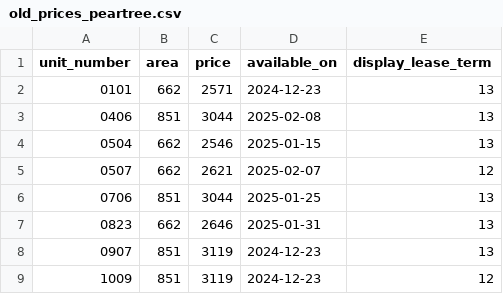
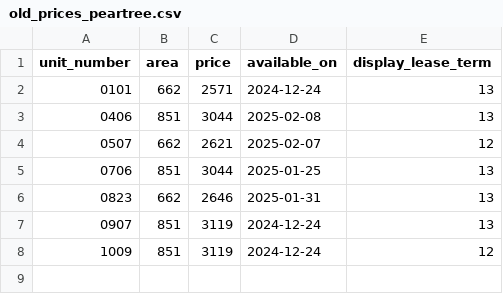
Before and after one commit to hellomikelo/apt-price-tracker, a CSV file: old_prices_peartree.csv, drawn as a sheet.

```diff
--- a/old_prices_peartree.csv
+++ b/old_prices_peartree.csv
@@ -1,5 +1,4 @@
 unit_number,area,price,available_on,display_lease_term
-0101,662,2571,2024-12-23,13
+0101,662,2571,2024-12-24,13
 0406,851,3044,2025-02-08,13
-0504,662,2546,2025-01-15,13
 0507,662,2621,2025-02-07,12
@@ -7,3 +6,3 @@ unit_number,area,price,available_on,display_lease_term
 0823,662,2646,2025-01-31,13
-0907,851,3119,2024-12-23,13
-1009,851,3119,2024-12-23,12
+0907,851,3119,2024-12-24,13
+1009,851,3119,2024-12-24,12
```
